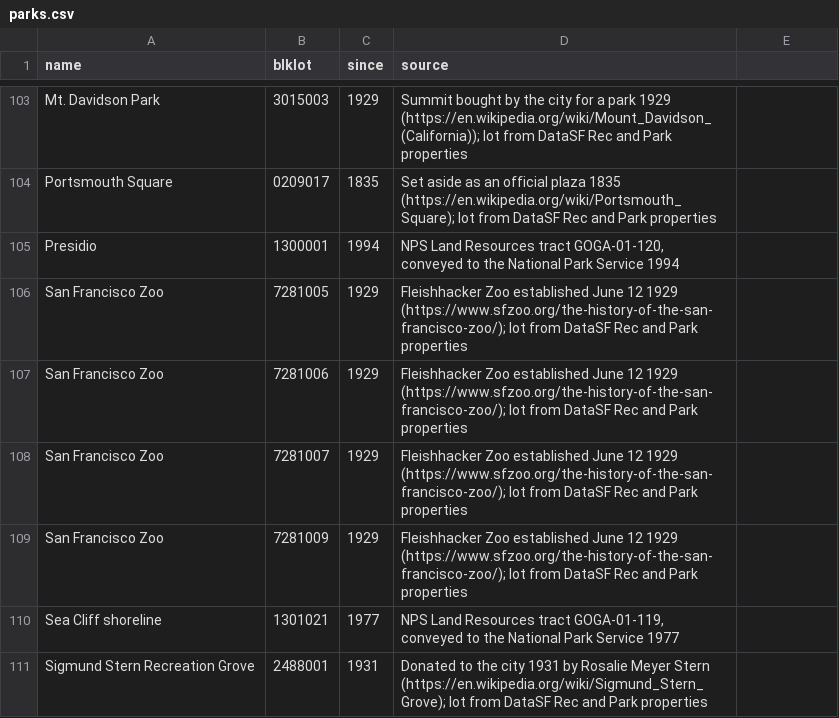
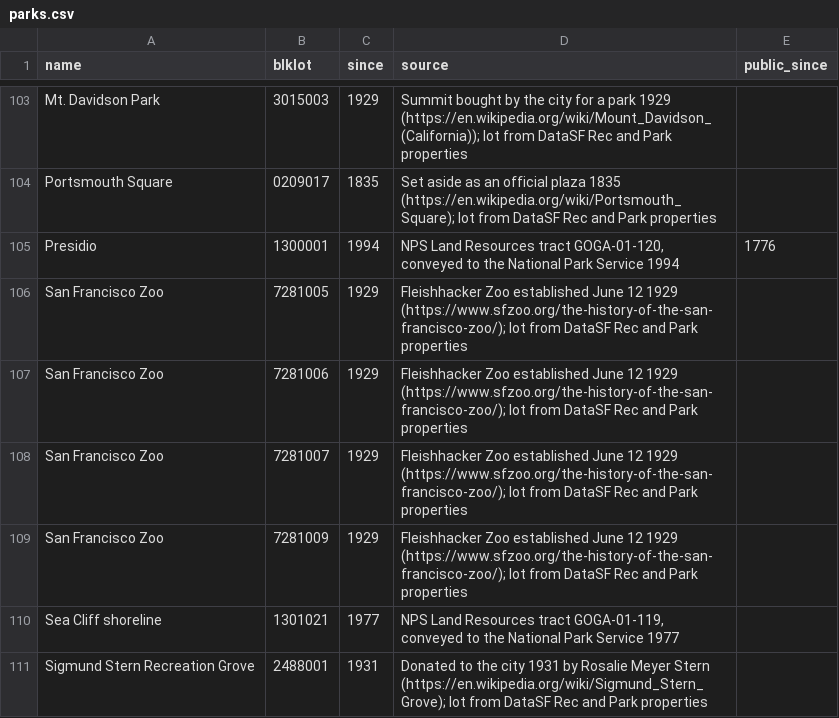
Before and after one commit to Grow-SF/sfzoning, a CSV file: pipeline/inputs/parks.csv, drawn as a sheet; only a part is shown, gaps mark what is left out; the diff names each change by its address in the sheet, - before the commit and + after, or states it on an @@ line.

```diff
--- a/pipeline/inputs/parks.csv
+++ b/pipeline/inputs/parks.csv
-E1: (empty)
+E1: public_since
-E105 (public_since): (empty)
+E105 (public_since): 1776
```
Also changed, not shown: 3 other files.
